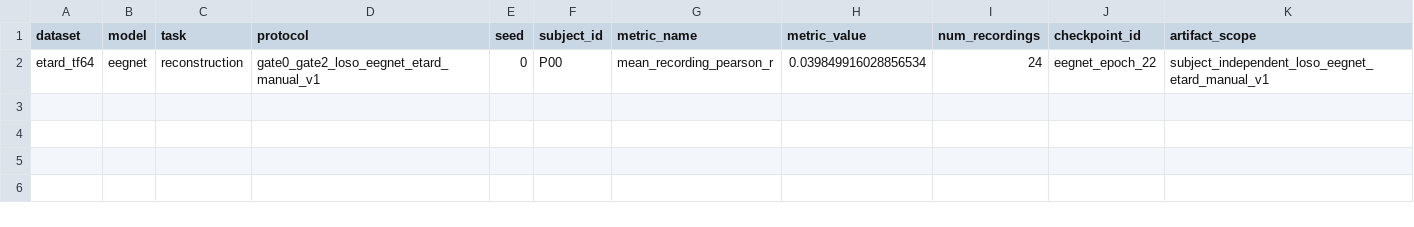
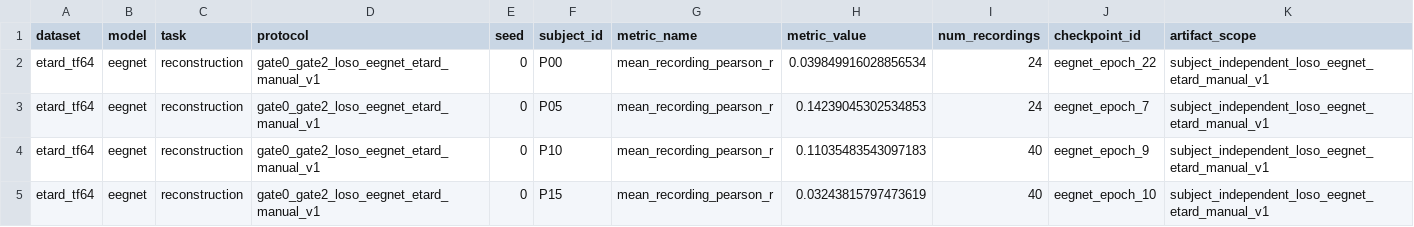
Before and after one commit to DDDingJin/eeg-lky-workspace, a CSV file: experiments/gate0_gate2_loso_eegnet_etard_manual_v1_clean/subject_metrics.csv, drawn as a sheet; the diff names each change by its address in the sheet, - before the commit and + after, or states it on an @@ line.

Commit message:
Publish Etard EEGNet sampled LOSO v1 compact artifacts

```diff
--- a/experiments/gate0_gate2_loso_eegnet_etard_manual_v1_clean/subject_metrics.csv
+++ b/experiments/gate0_gate2_loso_eegnet_etard_manual_v1_clean/subject_metrics.csv
+row 3: etard_tf64 | eegnet | reconstruction | gate0_gate2_loso_eegnet_etard_manual_v1 | 0 | P05 | mean_recording_pearson_r | 0.14239045302534853 | 24 | eegnet_epoch_7 | subject_independent_loso_eegnet_etard_manual_v1
+row 4: etard_tf64 | eegnet | reconstruction | gate0_gate2_loso_eegnet_etard_manual_v1 | 0 | P10 | mean_recording_pearson_r | 0.11035483543097183 | 40 | eegnet_epoch_9 | subject_independent_loso_eegnet_etard_manual_v1
+row 5: etard_tf64 | eegnet | reconstruction | gate0_gate2_loso_eegnet_etard_manual_v1 | 0 | P15 | mean_recording_pearson_r | 0.03243815797473619 | 40 | eegnet_epoch_10 | subject_independent_loso_eegnet_etard_manual_v1
```
Also changed, not shown: experiments/gate0_gate2_loso_eegnet_etard_manual_v1_clean/memory_runtime_summary.csv, 14 other files.
